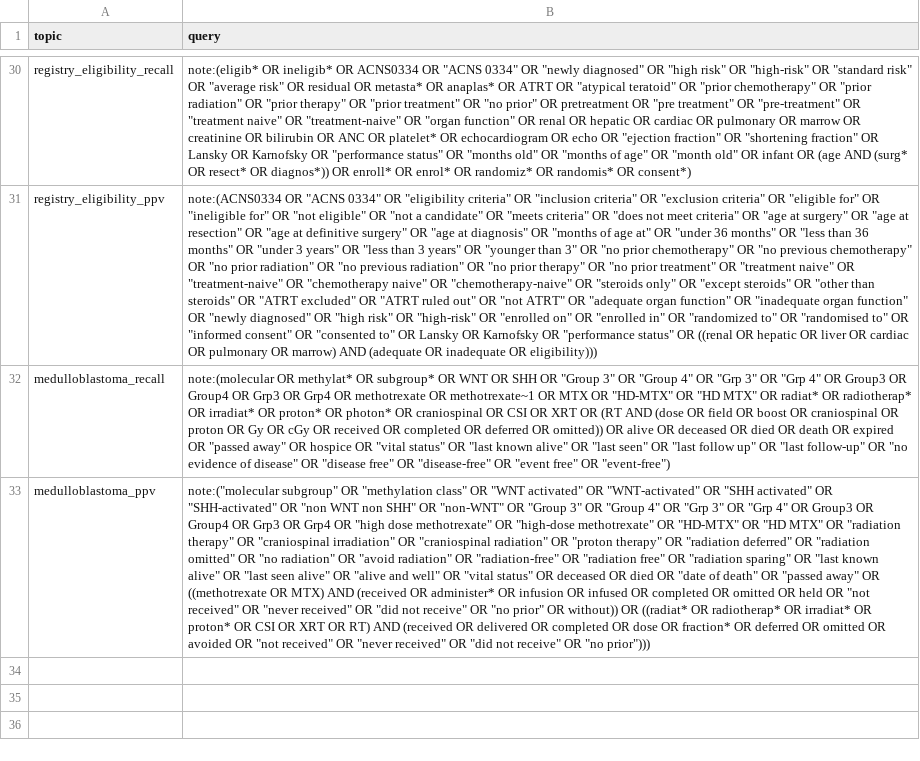
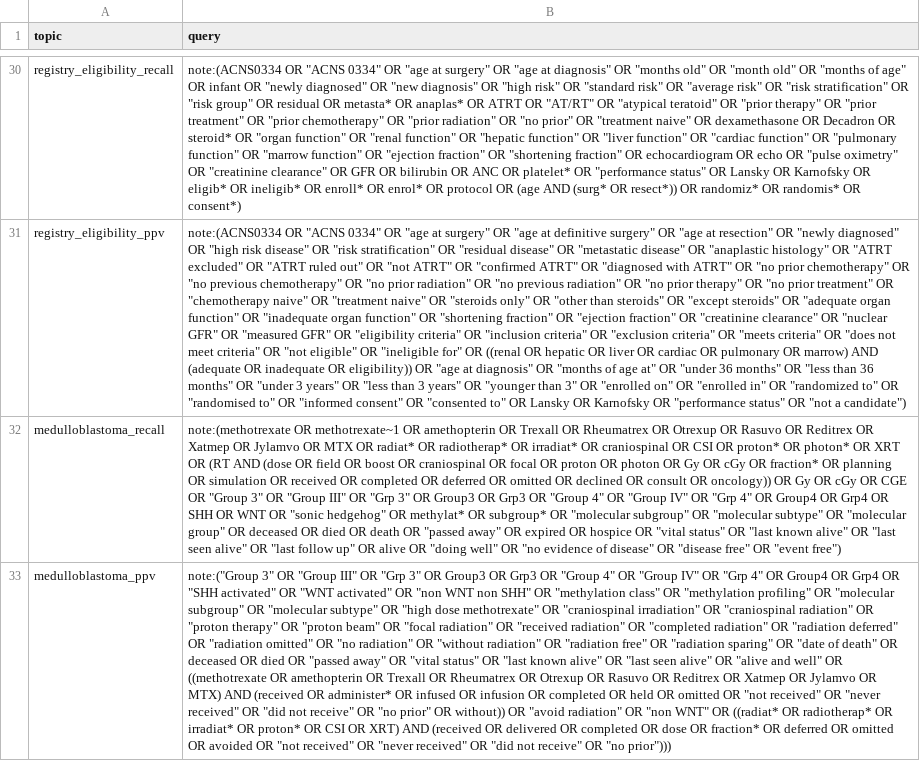
Before and after one commit to smart-on-fhir/cumulus-library-pcx, a TSV file: spreadsheet/query_topics.tsv, drawn as a sheet; only a part is shown, gaps mark what is left out; the diff covers the shown part only; the diff names each change by its address in the sheet, - before the commit and + after, or states it on an @@ line.

Commit message:
best-of-breed query_topics.tsv round 2

```diff
--- a/spreadsheet/query_topics.tsv
+++ b/spreadsheet/query_topics.tsv
-B30 (query): note:(eligib* OR ineligib* OR ACNS0334 OR "ACNS 0334" OR "newly diagnosed" OR "high risk" OR "high-risk" OR "standard risk" OR "average risk" OR residual OR metasta* OR anaplas* OR ATRT OR "atypical teratoid" OR "prior chemotherapy" OR "prior radiation" OR "prior therapy" OR "prior treatment" OR "no prior" OR pretreatment OR "pre treatment" OR "pre-treatment" OR "treatment naive" OR "treatment-naive" OR "organ function" OR renal OR hepatic OR cardiac OR pulmonary OR marrow OR creatinine OR bilirubin OR ANC OR platelet* OR echocardiogram OR echo OR "ejection fraction" OR "shortening fraction" OR Lansky OR Karnofsky OR "performance status" OR "months old" OR "months of age" OR "month old" OR infant OR (age AND (surg* OR resect* OR diagnos*)) OR enroll* OR enrol* OR randomiz*…
+B30 (query): note:(ACNS0334 OR "ACNS 0334" OR "age at surgery" OR "age at diagnosis" OR "months old" OR "month old" OR "months of age" OR infant OR "newly diagnosed" OR "new diagnosis" OR "high risk" OR "standard risk" OR "average risk" OR "risk stratification" OR "risk group" OR residual OR metasta* OR anaplas* OR ATRT OR "AT/RT" OR "atypical teratoid" OR "prior therapy" OR "prior treatment" OR "prior chemotherapy" OR "prior radiation" OR "no prior" OR "treatment naive" OR dexamethasone OR Decadron OR steroid* OR "organ function" OR "renal function" OR "hepatic function" OR "liver function" OR "cardiac function" OR "pulmonary function" OR "marrow function" OR "ejection fraction" OR "shortening fraction" OR echocardiogram OR echo OR "pulse oximetry" OR "creatinine clearance" OR GFR OR bilirubin OR ANC OR platelet* OR "performance status" OR Lansky OR Karnofsky OR eligib* OR ineligib* OR enroll* OR enrol* OR protocol OR (age AND (surg* OR resect*)) OR randomiz*…
-B31 (query): …0334" OR "eligibility criteria" OR "inclusion criteria" OR "exclusion criteria" OR "eligible for" OR "ineligible for" OR "not eligible" OR "not a candidate" OR "meets criteria" OR "does not meet criteria" OR "age at surgery" OR "age at resection" OR "age at definitive surgery" OR "age at diagnosis" OR "months of age at" OR "under 36 months" OR "less than 36 months" OR "under 3 years" OR "less than 3 years" OR "younger than 3" OR "no prior chemotherapy" OR "no previous chemotherapy" OR "no prior radiation" OR "no previous radiation" OR "no prior therapy" OR "no prior treatment" OR "treatment naive" OR "treatment-naive" OR "chemotherapy naive" OR "chemotherapy-naive" OR "steroids only" OR "except steroids" OR "other than steroids" OR "ATRT excluded" OR "ATRT ruled out" OR "not ATRT" OR "adequate organ function" OR "inadequate organ function" OR "newly diagnosed" OR "high risk" OR "high-risk" OR "enrolled on" OR "enrolled in" OR "randomized to" OR "randomised to" OR "informed consent" OR "consented to" OR Lansky OR Karnofsky OR "performance status" OR ((renal OR hepatic OR liver OR cardiac OR pulmonary OR marrow) AND (adequate OR inadequate OR eligibility)))
+B31 (query): …0334" OR "age at surgery" OR "age at definitive surgery" OR "age at resection" OR "newly diagnosed" OR "high risk disease" OR "risk stratification" OR "residual disease" OR "metastatic disease" OR "anaplastic histology" OR "ATRT excluded" OR "ATRT ruled out" OR "not ATRT" OR "confirmed ATRT" OR "diagnosed with ATRT" OR "no prior chemotherapy" OR "no previous chemotherapy" OR "no prior radiation" OR "no previous radiation" OR "no prior therapy" OR "no prior treatment" OR "chemotherapy naive" OR "treatment naive" OR "steroids only" OR "other than steroids" OR "except steroids" OR "adequate organ function" OR "inadequate organ function" OR "shortening fraction" OR "ejection fraction" OR "creatinine clearance" OR "nuclear GFR" OR "measured GFR" OR "eligibility criteria" OR "inclusion criteria" OR "exclusion criteria" OR "meets criteria" OR "does not meet criteria" OR "not eligible" OR "ineligible for" OR ((renal OR hepatic OR liver OR cardiac OR pulmonary OR marrow) AND (adequate OR inadequate OR eligibility)) OR "age at diagnosis" OR "months of age at" OR "under 36 months" OR "less than 36 months" OR "under 3 years" OR "less than 3 years" OR "younger than 3" OR "enrolled on" OR "enrolled in" OR "randomized to" OR "randomised to" OR "informed consent" OR "consented to" OR Lansky OR Karnofsky OR "performance status" OR "not a candidate")
-B32 (query): note:(molecular OR methylat* OR subgroup* OR WNT OR SHH OR "Group 3" OR "Group 4" OR "Grp 3" OR "Grp 4" OR Group3 OR Group4 OR Grp3 OR Grp4 OR methotrexate OR methotrexate~1 OR MTX OR "HD-MTX" OR "HD MTX" OR radiat* OR radiotherap* OR irradiat* OR proton* OR photon* OR craniospinal OR CSI OR XRT OR (RT AND (dose OR field OR boost OR craniospinal OR proton OR Gy OR cGy OR received OR completed OR deferred OR omitted)) OR alive OR deceased OR died OR death OR expired OR "passed away" OR hospice OR "vital status" OR "last known alive" OR "last seen" OR "last follow up" OR "last follow-up" OR "no evidence of disease" OR "disease free" OR "disease-free" OR "event free" OR "event-free")
+B32 (query): note:(methotrexate OR methotrexate~1 OR amethopterin OR Trexall OR Rheumatrex OR Otrexup OR Rasuvo OR Reditrex OR Xatmep OR Jylamvo OR MTX OR radiat* OR radiotherap* OR irradiat* OR craniospinal OR CSI OR proton* OR photon* OR XRT OR (RT AND (dose OR field OR boost OR craniospinal OR focal OR proton OR photon OR Gy OR cGy OR fraction* OR planning OR simulation OR received OR completed OR deferred OR omitted OR declined OR consult OR oncology)) OR Gy OR cGy OR CGE OR "Group 3" OR "Group III" OR "Grp 3" OR Group3 OR Grp3 OR "Group 4" OR "Group IV" OR "Grp 4" OR Group4 OR Grp4 OR SHH OR WNT OR "sonic hedgehog" OR methylat* OR subgroup* OR "molecular subgroup" OR "molecular subtype" OR "molecular group" OR deceased OR died OR death OR "passed away" OR expired OR hospice OR "vital status" OR "last known alive" OR "last seen alive" OR "last follow up" OR alive OR "doing well" OR "no evidence of disease" OR "disease free" OR "event free")
-B33 (query): note:("molecular subgroup" OR "methylation class" OR "WNT activated" OR "WNT-activated" OR "SHH activated" OR "SHH-activated" OR "non WNT non SHH" OR "non-WNT" OR "Group 3" OR "Group 4" OR "Grp 3" OR "Grp 4" OR Group3 OR Group4 OR Grp3 OR Grp4 OR "high dose methotrexate" OR "high-dose methotrexate" OR "HD-MTX" OR "HD MTX" OR "radiation therapy" OR "craniospinal irradiation" OR "craniospinal radiation" OR "proton therapy" OR "radiation deferred" OR "radiation omitted" OR "no radiation" OR "avoid radiation" OR "radiation-free" OR "radiation free" OR "radiation sparing" OR "last known alive" OR "last seen alive" OR "alive and well" OR "vital status" OR deceased OR died OR "date of death" OR "passed away" OR ((methotrexate OR MTX) AND (received OR administer* OR infusion OR infused OR completed OR omitted OR held OR "not received" OR "never received" OR "did not receive" OR "no prior" OR without)) OR ((radiat* OR radiotherap* OR irradiat* OR proton* OR CSI OR XRT OR RT) AND (received…
+B33 (query): note:("Group 3" OR "Group III" OR "Grp 3" OR Group3 OR Grp3 OR "Group 4" OR "Group IV" OR "Grp 4" OR Group4 OR Grp4 OR "SHH activated" OR "WNT activated" OR "non WNT non SHH" OR "methylation class" OR "methylation profiling" OR "molecular subgroup" OR "molecular subtype" OR "high dose methotrexate" OR "craniospinal irradiation" OR "craniospinal radiation" OR "proton therapy" OR "proton beam" OR "focal radiation" OR "received radiation" OR "completed radiation" OR "radiation deferred" OR "radiation omitted" OR "no radiation" OR "without radiation" OR "radiation free" OR "radiation sparing" OR "date of death" OR deceased OR died OR "passed away" OR "vital status" OR "last known alive" OR "last seen alive" OR "alive and well" OR ((methotrexate OR amethopterin OR Trexall OR Rheumatrex OR Otrexup OR Rasuvo OR Reditrex OR Xatmep OR Jylamvo OR MTX) AND (received OR administer* OR infused OR infusion OR completed OR held OR omitted OR "not received" OR "never received" OR "did not receive" OR "no prior" OR without)) OR "avoid radiation" OR "non WNT" OR ((radiat* OR radiotherap* OR irradiat* OR proton* OR CSI OR XRT) AND (received…
```
Also changed, not shown: 2 added rows, 2 removed rows and 25 edited cells elsewhere in this file.
